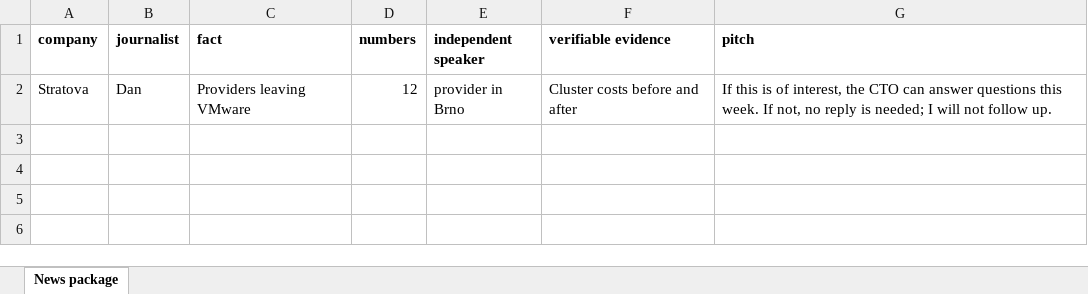
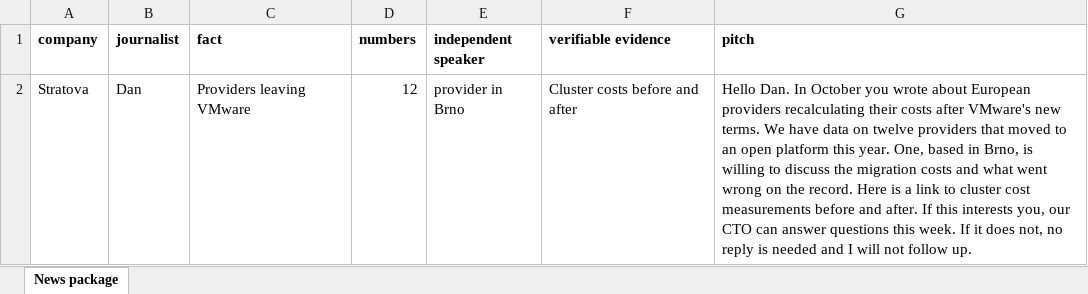
Before and after one commit to damn-academy/devops-trainer, an Excel workbook: web/public/templates/pr-news-en.xlsx, sheet News package, drawn as a sheet; values as stored, in another font and other column widths than the file's, no borders; the diff names each change by its address in the sheet, - before the commit and + after, or states it on an @@ line.

```diff
--- a/web/public/templates/pr-news-en.xlsx (sheet News package)
+++ b/web/public/templates/pr-news-en.xlsx (sheet News package)
-G2 (pitch): If this is of interest, the CTO can answer questions this week. If not, no reply is needed; I will…
+G2 (pitch): Hello Dan. In October you wrote about European providers recalculating their costs after VMware's new terms. We have data on twelve providers that moved to an open platform this year. One, based in Brno, is willing to discuss the migration costs and what went wrong on the record. Here is a link to cluster cost measurements before and after. If this interests you, our CTO can answer questions this week. If it does not, no reply is needed and I will…
```
Also changed, not shown: web/public/templates/pr-briefing-en.xlsx, web/public/templates/pr-briefing.xlsx, 2 other files.
